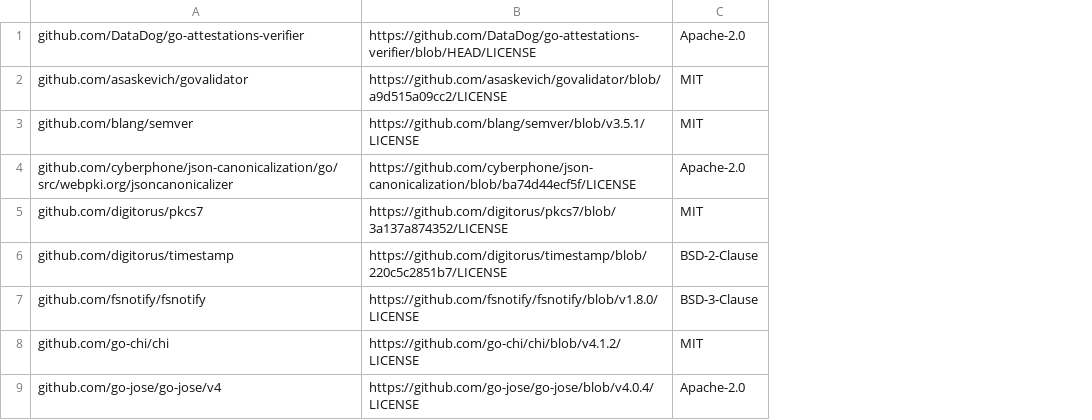
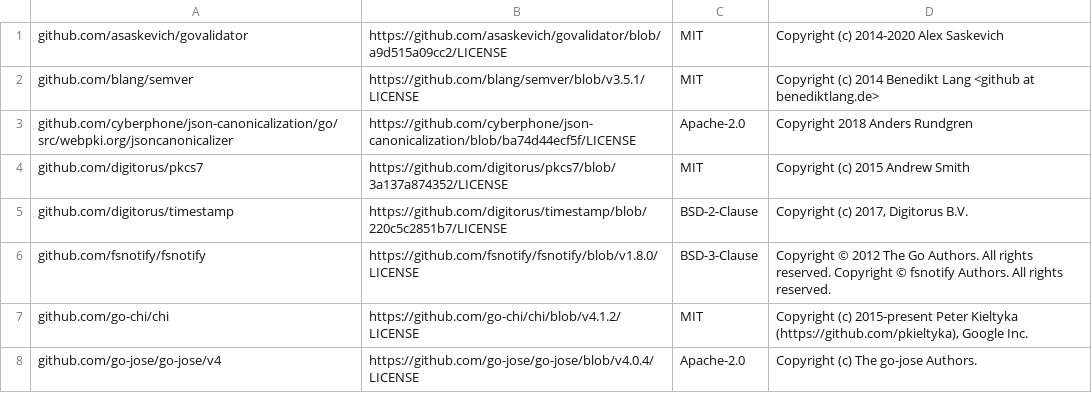
Before and after one commit to DataDog/go-attestations-verifier, a CSV file: LICENSE-3rdparty.csv, drawn as a sheet; only a part is shown; removed rows and columns are numbered as before the commit, all else as after; the diff names each change by its address in the sheet, - before the commit and + after, or states it on an @@ line.

Commit message:
add copyright info to license csv (#2)

```diff
--- a/LICENSE-3rdparty.csv
+++ b/LICENSE-3rdparty.csv
+column D, rows 1-8: Copyright (c) 2014-2020 Alex Saskevich | Copyright (c) 2014 Benedikt Lang <github at benediktlang.de> | Copyright 2018 Anders Rundgren | Copyright (c) 2015 Andrew Smith | Copyright (c) 2017, Digitorus B.V. | Copyright © 2012 The Go Authors. All rights reserved. Copyright © fsnotify Authors. All rights reserved. | Copyright (c) 2015-present Peter Kieltyka (https://github.com/pkieltyka), Google Inc. | Copyright (c) The go-jose Authors.
-row 1: github.com/DataDog/go-attestations-verifier | https://github.com/DataDog/go-attestations-verifier/blob/HEAD/LICENSE | Apache-2.0
```
